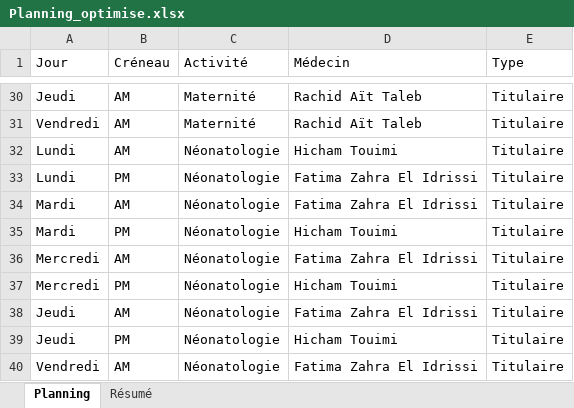
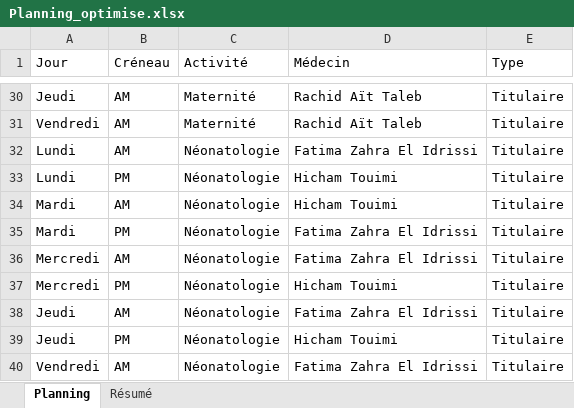
Before and after one commit to zakariamakhroub/optimisation-projet-2, an Excel workbook: Planning_optimise.xlsx, sheet Planning, drawn as a sheet; only a part is shown, gaps mark what is left out; values as stored, in another font and other column widths than the file's, no borders; the diff covers the shown part only; the diff names each change by its address in the sheet, - before the commit and + after, or states it on an @@ line.

```diff
--- a/Planning_optimise.xlsx (sheet Planning)
+++ b/Planning_optimise.xlsx (sheet Planning)
-D32 (Médecin): Hicham Touimi
+D32 (Médecin): Fatima Zahra El Idrissi
-D33:D34 (Médecin): Fatima Zahra El Idrissi
+D33:D34 (Médecin): Hicham Touimi
-D35 (Médecin): Hicham Touimi
+D35 (Médecin): Fatima Zahra El Idrissi
```
Also changed, not shown: 4 added rows, 4 removed rows and 3 edited cells elsewhere in this sheet, sheet Résumé, 5 other files.
